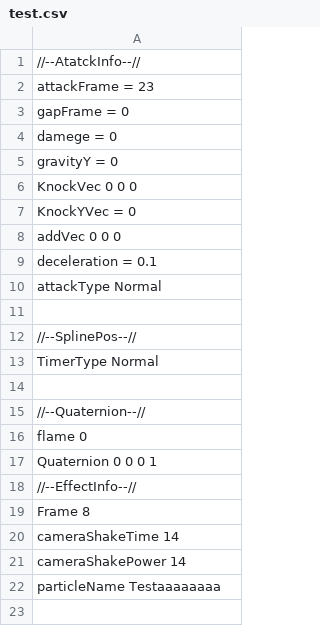
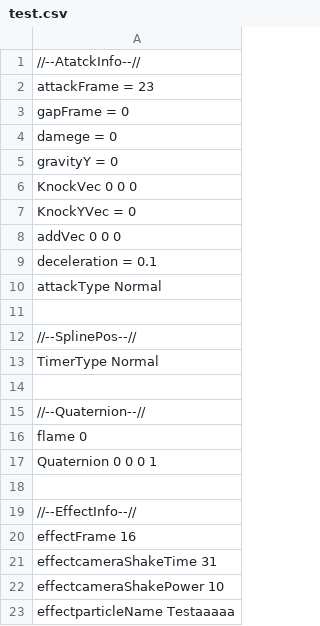
Before and after one commit to Rion1127/63GameProject, a CSV file: application/Resources/Attack/AttackInfo/test.csv, drawn as a sheet.

```diff
--- a/application/Resources/Attack/AttackInfo/test.csv
+++ b/application/Resources/Attack/AttackInfo/test.csv
@@ -17,6 +17,7 @@ flame 0
 Quaternion 0 0 0 1
+
 //--EffectInfo--//
-Frame 8
-cameraShakeTime 14
-cameraShakePower 14
-particleName Testaaaaaaaa
+effectFrame 16
+effectcameraShakeTime 31
+effectcameraShakePower 10
+effectparticleName Testaaaaa
```
Also changed, not shown: application/Resources/Attack/AttackInfo/GroundStump.csv, 7 other files.
